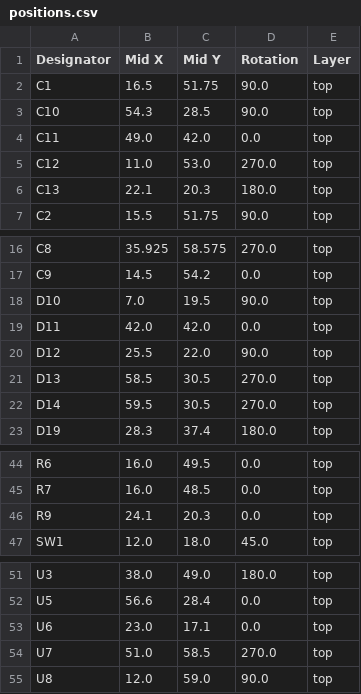
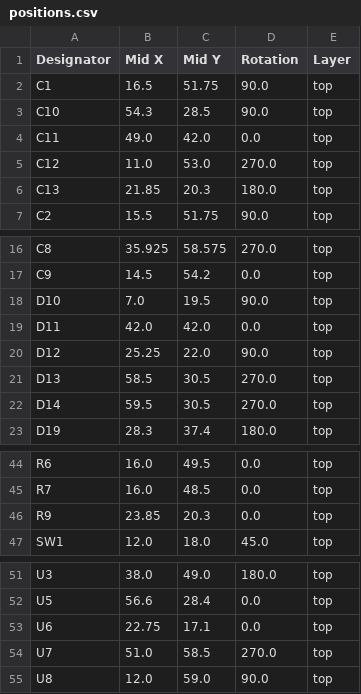
Before and after one commit to revk/ESP32-Remote, a CSV file: PCB/Remote/production/positions.csv, drawn as a sheet; only a part is shown, gaps mark what is left out.

```diff
--- a/PCB/Remote/production/positions.csv
+++ b/PCB/Remote/production/positions.csv
@@ -5,3 +5,3 @@ C11,49.0,42.0,0.0,top
 C12,11.0,53.0,270.0,top
-C13,22.1,20.3,180.0,top
+C13,21.85,20.3,180.0,top
 C2,15.5,51.75,90.0,top
@@ -19,3 +19,3 @@ D10,7.0,19.5,90.0,top
 D11,42.0,42.0,0.0,top
-D12,25.5,22.0,90.0,top
+D12,25.25,22.0,90.0,top
 D13,58.5,30.5,270.0,top
@@ -45,3 +45,3 @@ R6,16.0,49.5,0.0,top
 R7,16.0,48.5,0.0,top
-R9,24.1,20.3,0.0,top
+R9,23.85,20.3,0.0,top
 SW1,12.0,18.0,45.0,top
@@ -52,3 +52,3 @@ U3,38.0,49.0,180.0,top
 U5,56.6,28.4,0.0,top
-U6,23.0,17.1,0.0,top
+U6,22.75,17.1,0.0,top
 U7,51.0,58.5,270.0,top
```
Also changed, not shown: 18 other files.
